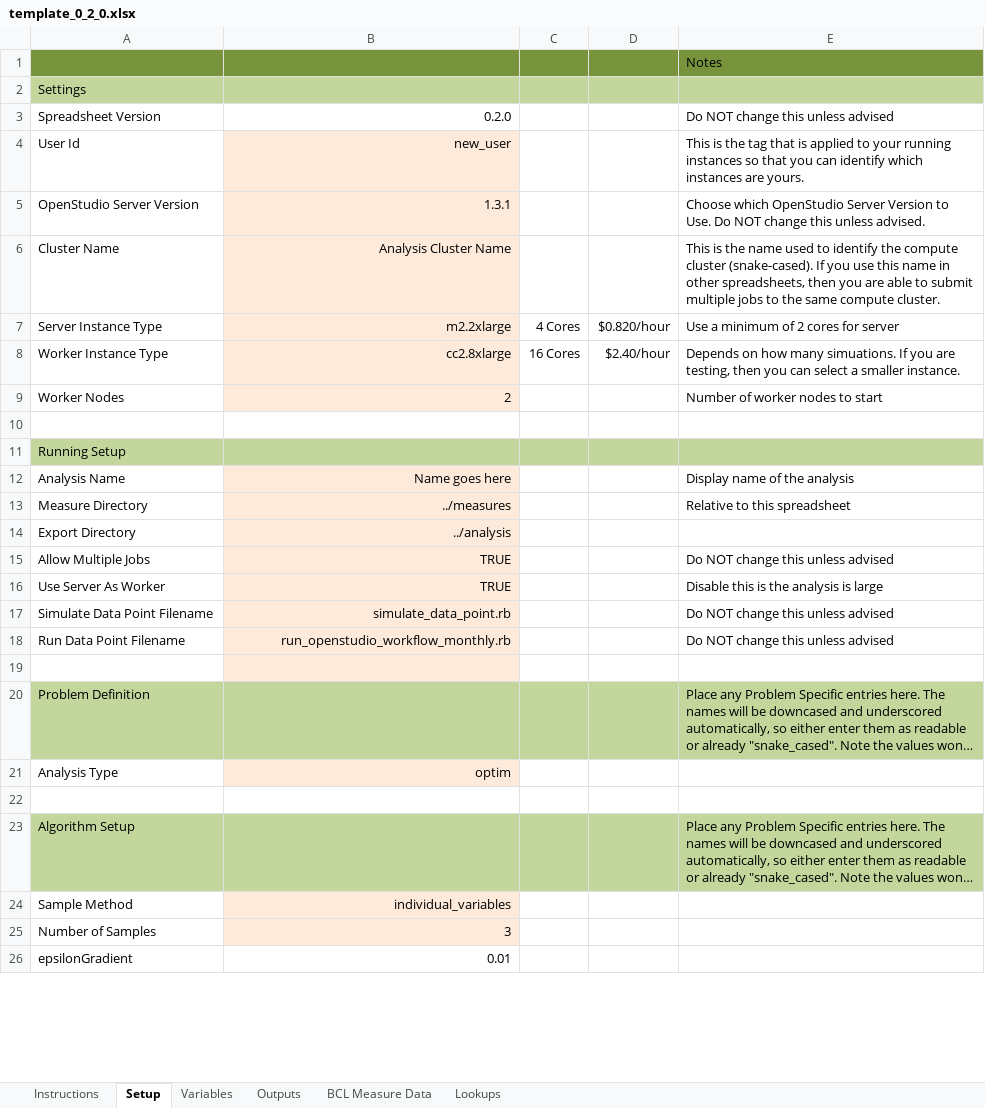
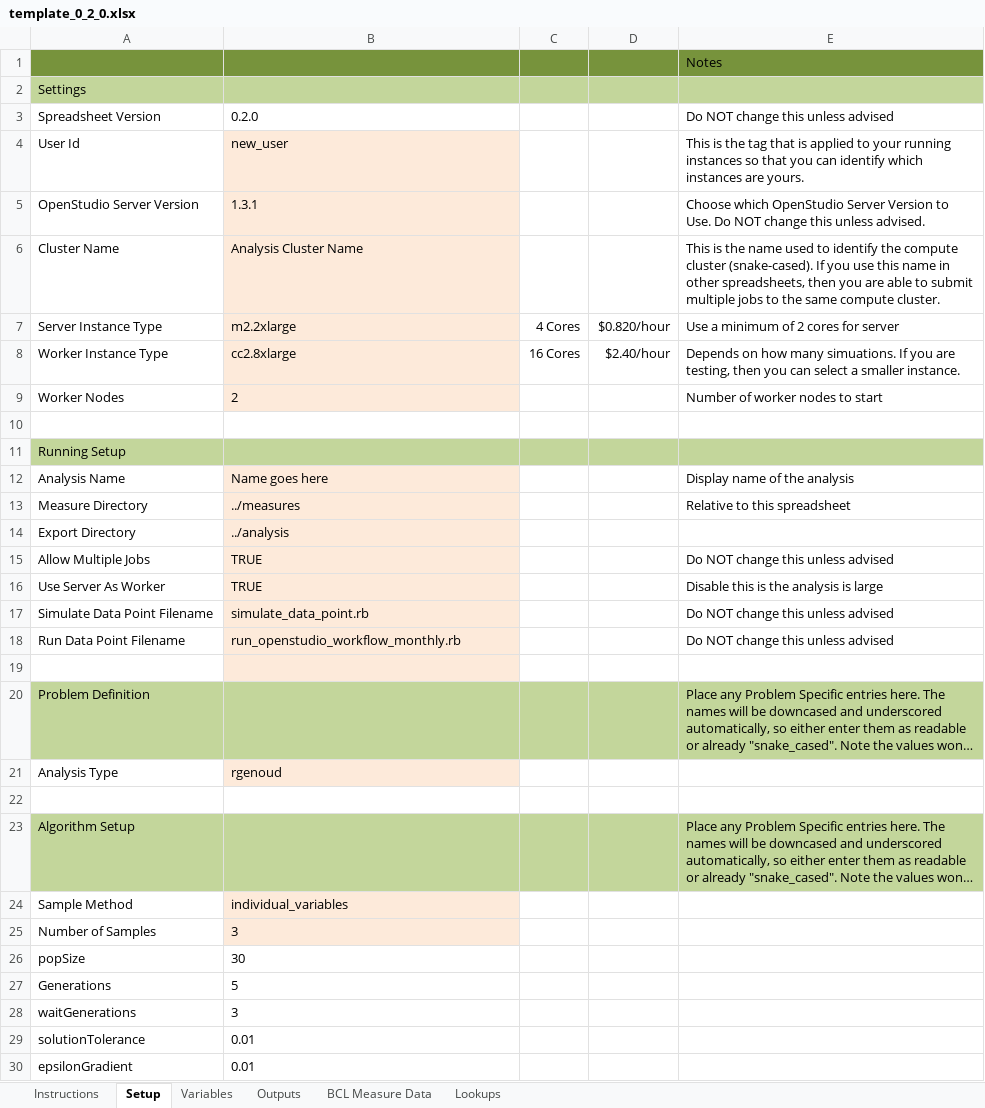
Before and after one commit to NREL/OpenStudio-analysis-spreadsheet, an Excel workbook: doc/template_0_2_0.xlsx, sheet Setup, drawn as a sheet; only a part is shown; long unchanged cells end in …; values as stored, in another font and other column widths than the file's, no borders; addresses are those after the commit; the diff covers the shown part only; the diff names each change by its address in the sheet, - before the commit and + after, or states it on an @@ line.

```diff
--- a/doc/template_0_2_0.xlsx (sheet Setup)
+++ b/doc/template_0_2_0.xlsx (sheet Setup)
-B3:B9 alignment: right
+B3:B9 alignment: left
-B12:B18 alignment: right
+B12:B18 alignment: left
-B21: optim
+B21: rgenoud
-B21 alignment: right
+B21 alignment: left
-B24:B25 alignment: right
+B24:B25 alignment: left
+row 26: popSize | 30
+row 27: Generations | 5
+row 28: waitGenerations | 3
+row 29: solutionTolerance | 0.01
-B30 alignment: right
+B30 alignment: left
```
Also changed, not shown: 3 removed rows, 1 edited cell and cell formats elsewhere in this sheet, formulas that keep their value.
